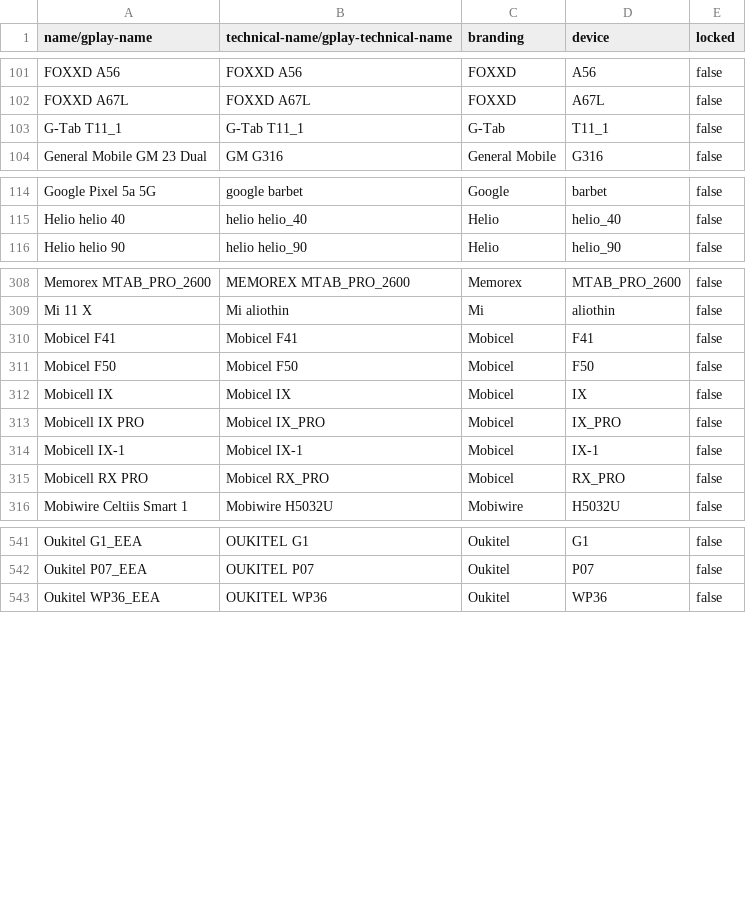
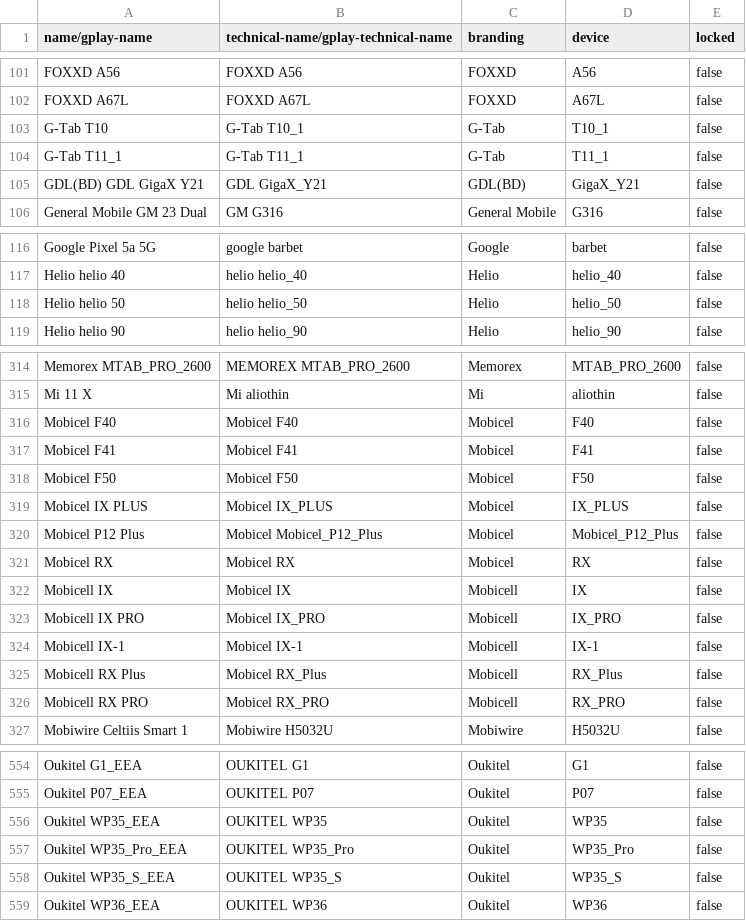
Before and after one commit to cyb3rko/flashdim, a CSV file: app/src/main/res/raw/excluded_devices.csv, drawn as a sheet; only a part is shown, gaps mark what is left out; the diff covers the shown part only.

Commit message:
docs: update supported devices

```diff
--- a/app/src/main/res/raw/excluded_devices.csv
+++ b/app/src/main/res/raw/excluded_devices.csv
@@ -102,3 +102,5 @@ FOXXD A56,FOXXD A56,FOXXD,A56,false
 FOXXD A67L,FOXXD A67L,FOXXD,A67L,false
+G-Tab T10,G-Tab T10_1,G-Tab,T10_1,false
 G-Tab T11_1,G-Tab T11_1,G-Tab,T11_1,false
+GDL(BD) GDL GigaX Y21,GDL GigaX_Y21,GDL(BD),GigaX_Y21,false
 General Mobile GM 23 Dual,GM G316,General Mobile,G316,false
@@ -115,2 +117,3 @@ Google Pixel 5a 5G,google barbet,Google,barbet,false
 Helio helio 40,helio helio_40,Helio,helio_40,false
+Helio helio 50,helio helio_50,Helio,helio_50,false
 Helio helio 90,helio helio_90,Helio,helio_90,false
@@ -309,8 +315,13 @@ Memorex MTAB_PRO_2600,MEMOREX MTAB_PRO_2600,Memorex,MTAB_PRO_2600,false
 Mi 11 X,Mi aliothin,Mi,aliothin,false
+Mobicel F40,Mobicel F40,Mobicel,F40,false
 Mobicel F41,Mobicel F41,Mobicel,F41,false
 Mobicel F50,Mobicel F50,Mobicel,F50,false
-Mobicell IX,Mobicel IX,Mobicel,IX,false
-Mobicell IX PRO,Mobicel IX_PRO,Mobicel,IX_PRO,false
-Mobicell IX-1,Mobicel IX-1,Mobicel,IX-1,false
-Mobicell RX PRO,Mobicel RX_PRO,Mobicel,RX_PRO,false
+Mobicel IX PLUS,Mobicel IX_PLUS,Mobicel,IX_PLUS,false
+Mobicel P12 Plus,Mobicel Mobicel_P12_Plus,Mobicel,Mobicel_P12_Plus,false
+Mobicel RX,Mobicel RX,Mobicel,RX,false
+Mobicell IX,Mobicel IX,Mobicell,IX,false
+Mobicell IX PRO,Mobicel IX_PRO,Mobicell,IX_PRO,false
+Mobicell IX-1,Mobicel IX-1,Mobicell,IX-1,false
+Mobicell RX Plus,Mobicel RX_Plus,Mobicell,RX_Plus,false
+Mobicell RX PRO,Mobicel RX_PRO,Mobicell,RX_PRO,false
 Mobiwire Celtiis Smart 1,Mobiwire H5032U,Mobiwire,H5032U,false
@@ -542,2 +555,5 @@ Oukitel G1_EEA,OUKITEL G1,Oukitel,G1,false
 Oukitel P07_EEA,OUKITEL P07,Oukitel,P07,false
+Oukitel WP35_EEA,OUKITEL WP35,Oukitel,WP35,false
+Oukitel WP35_Pro_EEA,OUKITEL WP35_Pro,Oukitel,WP35_Pro,false
+Oukitel WP35_S_EEA,OUKITEL WP35_S,Oukitel,WP35_S,false
 Oukitel WP36_EEA,OUKITEL WP36,Oukitel,WP36,false
```
Also changed, not shown: 25 added rows and 1 removed row elsewhere in this file, included_devices.csv.
